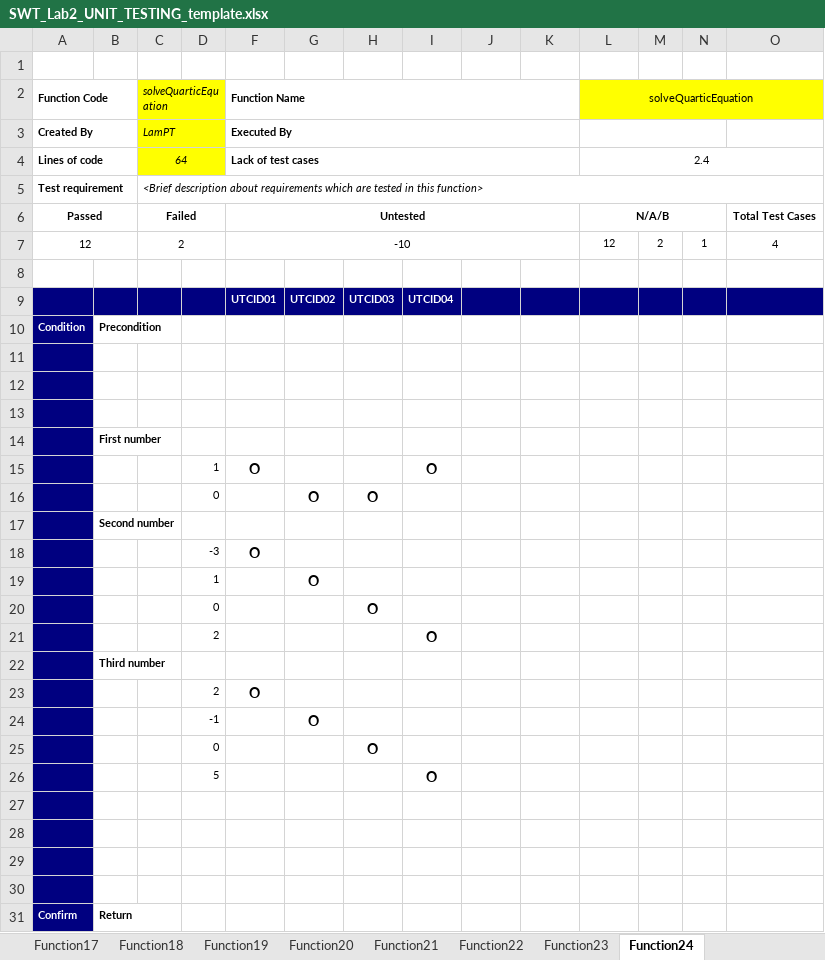
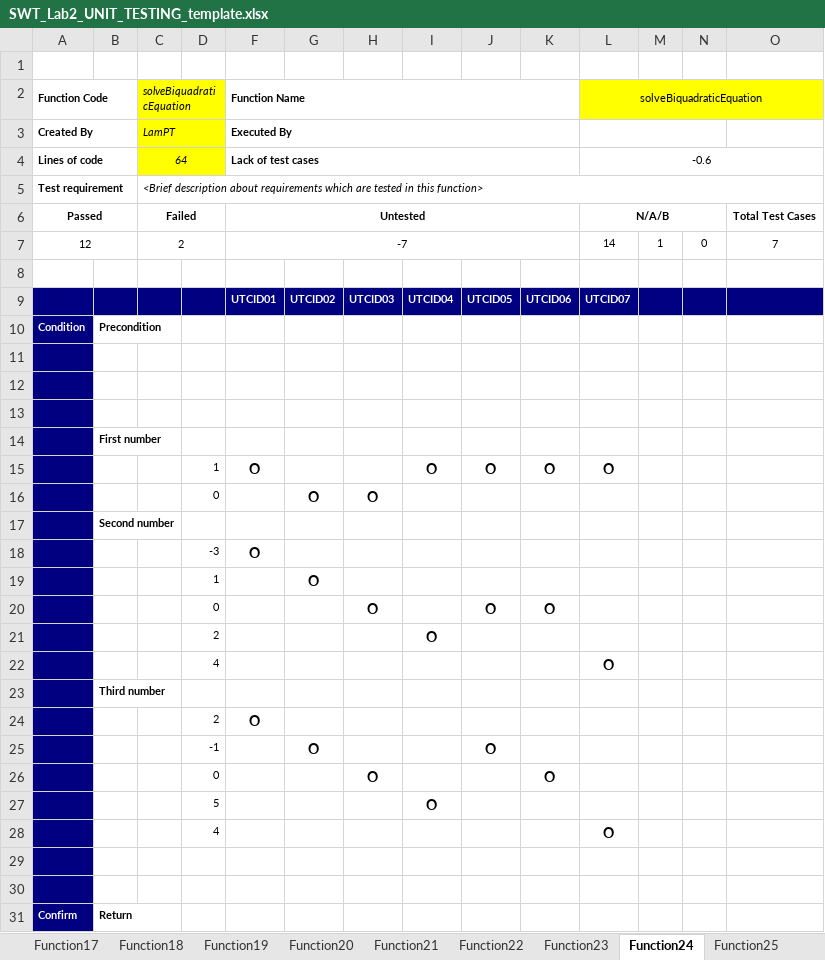
Before and after one commit to lampham-devwannabe/SWT_LAB2, an Excel workbook: SWT_Lab2_UNIT_TESTING_template.xlsx, sheet Function24, drawn as a sheet; only a part is shown; values as stored, in another font and other column widths than the file's, no borders; removed rows and columns are numbered as before the commit, all else as after; rows hold the shown columns only; the diff covers the shown part only; the diff names each change by its address in the sheet, - before the commit and + after, or states it on an @@ line.

```diff
--- a/SWT_Lab2_UNIT_TESTING_template.xlsx (sheet Function24)
+++ b/SWT_Lab2_UNIT_TESTING_template.xlsx (sheet Function24)
+sheet tab: Function25
-C2: solveQuarticEquation
+C2: solveBiquadraticEquation
-L2: solveQuarticEquation
+L2: solveBiquadraticEquation
-L4: 2.4
+L4: -0.6
-row 7: 12 |  | 2 |  | -10 |  |  |  |  |  | 12 | 2 | 1 | 4
+row 7: 12 |  | 2 |  | -7 |  |  |  |  |  | 14 | 1 | 0 | 7
-J9: (empty)
+J9: UTCID05
-K9: (empty)
+K9: UTCID06
-L9: (empty)
+L9: UTCID07
-J15: (empty)
+J15: O
-K15: (empty)
+K15: O
-L15: (empty)
+L15: O
-J20: (empty)
+J20: O
-K20: (empty)
+K20: O
+row 22:  |  |  | 4 |  |  |  |  |  |  | O
-J25: (empty)
+J25: O
-K26: (empty)
+K26: O
-row 28: (empty)
+row 28:  |  |  | 4 |  |  |  |  |  |  | O
-row 28: (empty)
```
Also changed, not shown: 3 added rows, 3 removed rows and 2 edited cells elsewhere in this sheet, sheet FunctionList, other sheet tabs, 3 other files.
